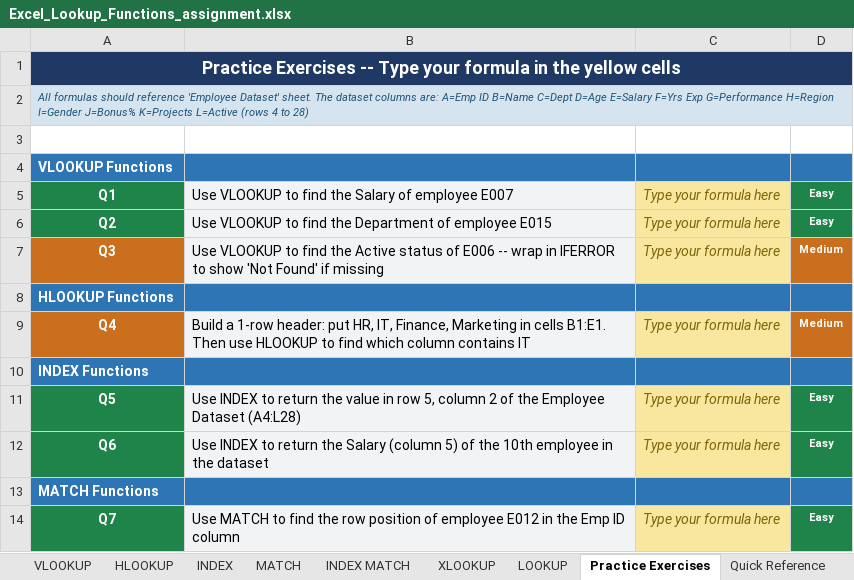
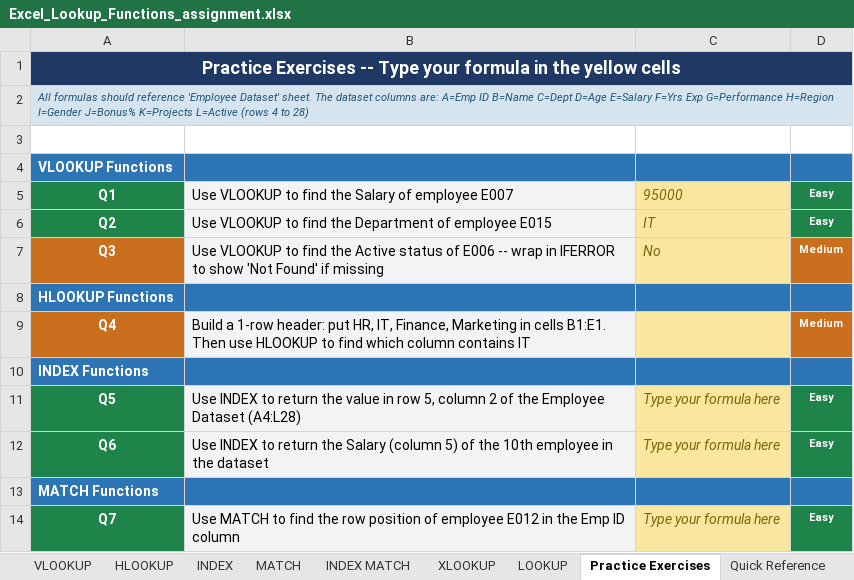
Before and after one commit to SonaliVerma1511/V358, an Excel workbook: Assignments/Excel_Lookup_Functions_assignment.xlsx, sheet Practice Exercises, drawn as a sheet; only a part is shown; values as stored, in another font and other column widths than the file's, no borders; the diff names each change by its address in the sheet, - before the commit and + after, or states it on an @@ line.

```diff
--- a/Assignments/Excel_Lookup_Functions_assignment.xlsx (sheet Practice Exercises)
+++ b/Assignments/Excel_Lookup_Functions_assignment.xlsx (sheet Practice Exercises)
-C5: Type your formula here
+C5: 95000
-C6: Type your formula here
+C6: IT
-C7: Type your formula here
+C7: No
-C9: Type your formula here
+C9: (empty)
```
Also changed, not shown: sheet INDEX MATCH, sheet XLOOKUP, sheet INDEX, sheet VLOOKUP, sheet LOOKUP, sheet HLOOKUP, Assignments/Excel_Logical_Functions_assignment.xlsx, Assignments/Excel_Text_Date_Functions - assignment.xlsx, 9 other files.
